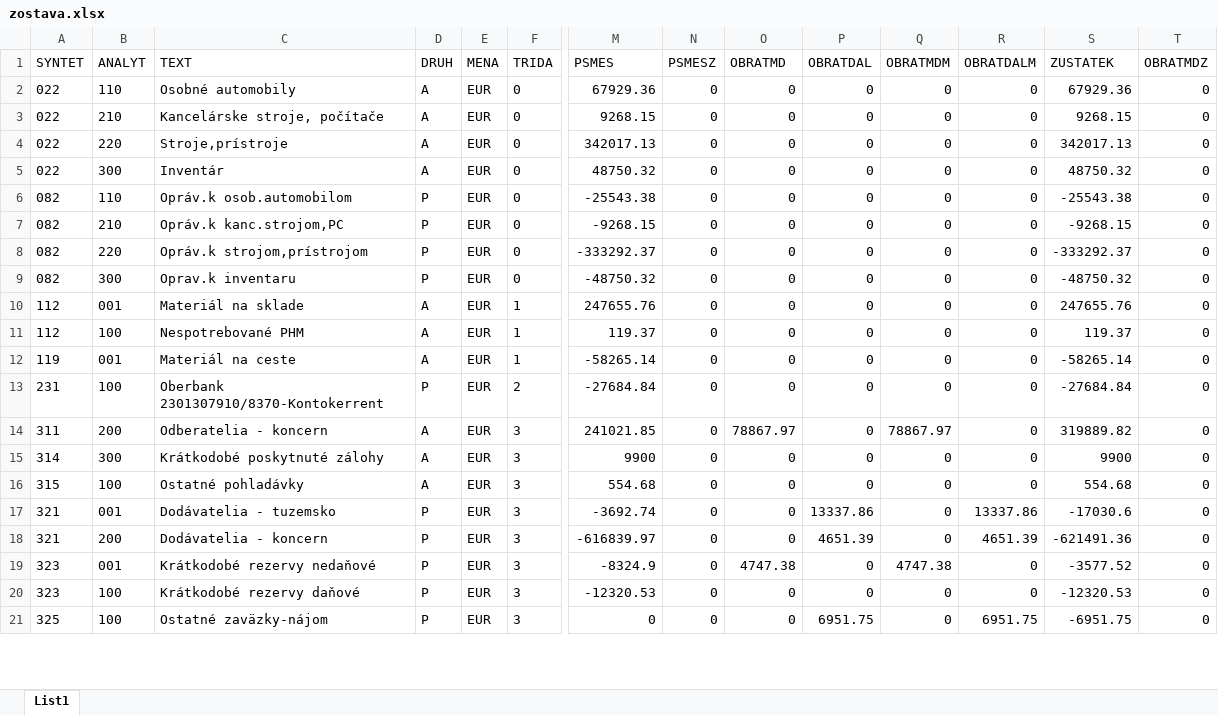
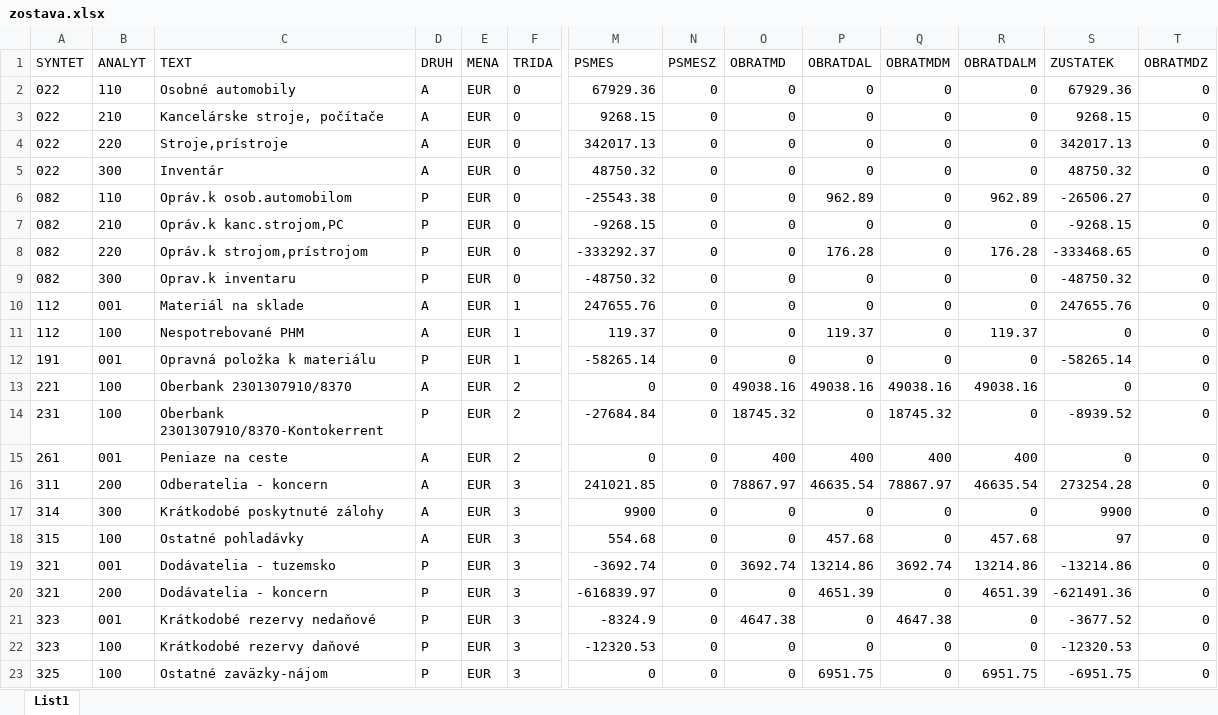
Before and after one commit to rpalenik/TrialBalance, an Excel workbook: input/zostava.xlsx, sheet List1, drawn as a sheet; only a part is shown, gaps mark what is left out; values as stored, in another font and other column widths than the file's, no borders; addresses are those after the commit; rows hold the shown columns only; the diff covers the shown part only; the diff names each change by its address in the sheet, - before the commit and + after, or states it on an @@ line.

```diff
--- a/input/zostava.xlsx (sheet List1)
+++ b/input/zostava.xlsx (sheet List1)
-P6 (OBRATDAL): 0
+P6 (OBRATDAL): 962.89
-R6 (OBRATDALM): 0
+R6 (OBRATDALM): 962.89
-S6 (ZUSTATEK): -25543.38
+S6 (ZUSTATEK): -26506.27
-P8 (OBRATDAL): 0
+P8 (OBRATDAL): 176.28
-R8 (OBRATDALM): 0
+R8 (OBRATDALM): 176.28
-S8 (ZUSTATEK): -333292.37
+S8 (ZUSTATEK): -333468.65
-P11 (OBRATDAL): 0
+P11 (OBRATDAL): 119.37
-R11 (OBRATDALM): 0
+R11 (OBRATDALM): 119.37
-S11 (ZUSTATEK): 119.37
+S11 (ZUSTATEK): 0
-A12 (SYNTET): 119
+A12 (SYNTET): 191
-C12 (TEXT): Materiál na ceste
+C12 (TEXT): Opravná položka k materiálu
-D12 (DRUH): A
+D12 (DRUH): P
+row 13: 221 | 100 | Oberbank 2301307910/8370 | A | EUR | 2 | 0 | 0 | 49038.16 | 49038.16 | 49038.16 | 49038.16 | 0 | 0
-O14 (OBRATMD): 0
+O14 (OBRATMD): 18745.32
-Q14 (OBRATMDM): 0
+Q14 (OBRATMDM): 18745.32
-S14 (ZUSTATEK): -27684.84
+S14 (ZUSTATEK): -8939.52
+row 15: 261 | 001 | Peniaze na ceste | A | EUR | 2 | 0 | 0 | 400 | 400 | 400 | 400 | 0 | 0
-P16 (OBRATDAL): 0
+P16 (OBRATDAL): 46635.54
-R16 (OBRATDALM): 0
+R16 (OBRATDALM): 46635.54
-S16 (ZUSTATEK): 319889.82
+S16 (ZUSTATEK): 273254.28
-P18 (OBRATDAL): 0
+P18 (OBRATDAL): 457.68
-R18 (OBRATDALM): 0
+R18 (OBRATDALM): 457.68
-S18 (ZUSTATEK): 554.68
+S18 (ZUSTATEK): 97
-O19 (OBRATMD): 0
+O19 (OBRATMD): 3692.74
-P19 (OBRATDAL): 13337.86
+P19 (OBRATDAL): 13214.86
-Q19 (OBRATMDM): 0
+Q19 (OBRATMDM): 3692.74
-R19 (OBRATDALM): 13337.86
+R19 (OBRATDALM): 13214.86
-S19 (ZUSTATEK): -17030.6
+S19 (ZUSTATEK): -13214.86
-O21 (OBRATMD): 4747.38
+O21 (OBRATMD): 4647.38
-Q21 (OBRATMDM): 4747.38
+Q21 (OBRATMDM): 4647.38
-S21 (ZUSTATEK): -3577.52
+S21 (ZUSTATEK): -3677.52
```
Also changed, not shown: 16 added rows and 52 edited cells elsewhere in this sheet, templates/Trial Balance_template.xlsx, 1 other file.
